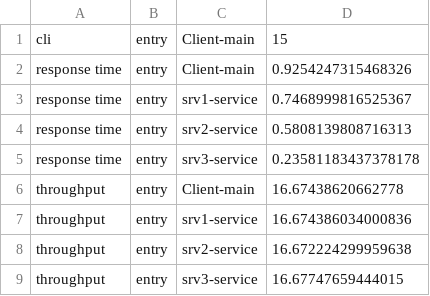
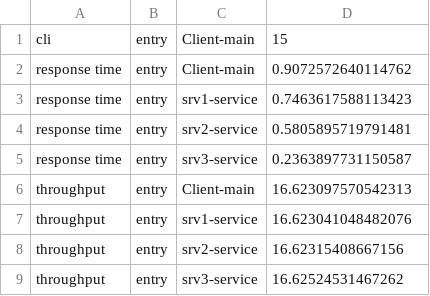
Before and after one commit to giulio-garbi/logging-cpulimit, a CSV file: data/tier3GPSReal/nocpul-case-15-7.5.csv, drawn as a sheet.

```diff
--- a/data/tier3GPSReal/nocpul-case-15-7.5.csv
+++ b/data/tier3GPSReal/nocpul-case-15-7.5.csv
@@ -1,9 +1,9 @@
 cli; entry; Client-main; 15
-response time; entry; Client-main; 0.9254247315468326
-response time; entry; srv1-service; 0.7468999816525367
-response time; entry; srv2-service; 0.5808139808716313
-response time; entry; srv3-service; 0.23581183437378178
-throughput; entry; Client-main; 16.67438620662778
-throughput; entry; srv1-service; 16.674386034000836
-throughput; entry; srv2-service; 16.672224299959638
-throughput; entry; srv3-service; 16.67747659444015
+response time; entry; Client-main; 0.9072572640114762
+response time; entry; srv1-service; 0.7463617588113423
+response time; entry; srv2-service; 0.5805895719791481
+response time; entry; srv3-service; 0.2363897731150587
+throughput; entry; Client-main; 16.623097570542313
+throughput; entry; srv1-service; 16.623041048482076
+throughput; entry; srv2-service; 16.62315408667156
+throughput; entry; srv3-service; 16.62524531467262
```
Also changed, not shown: data/tier3GPSReal/nocpul-case-10-7.5.csv, data/tier3GPSReal/nocpul-case-20-7.5.csv, 3 other files.
